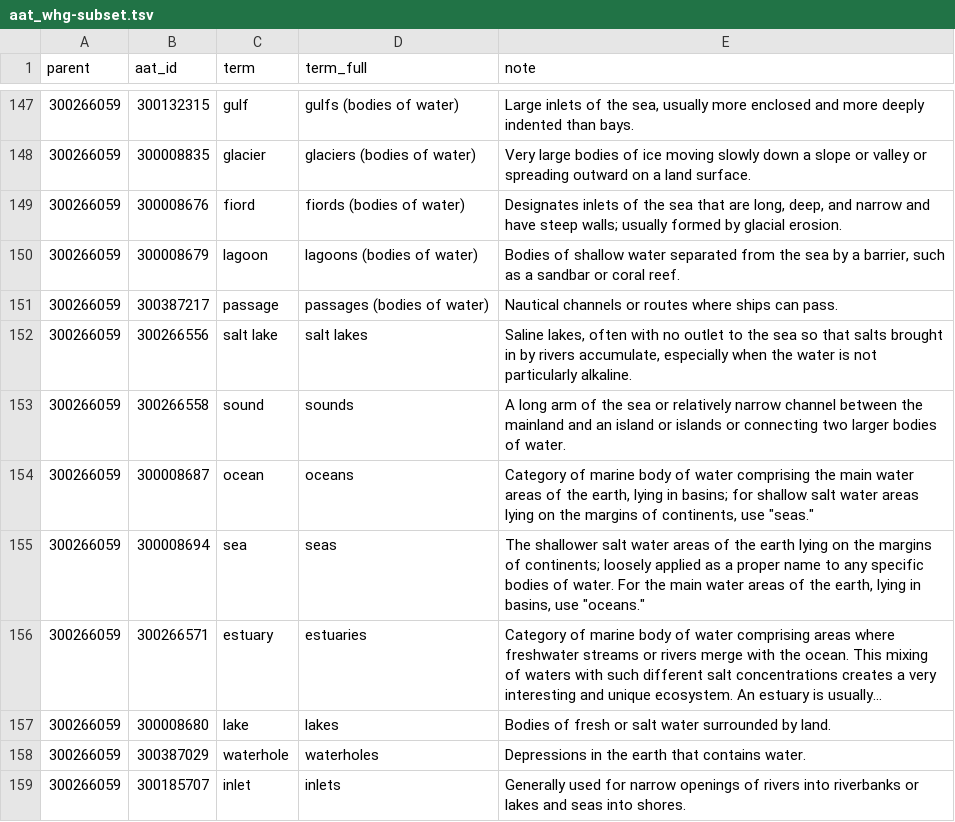
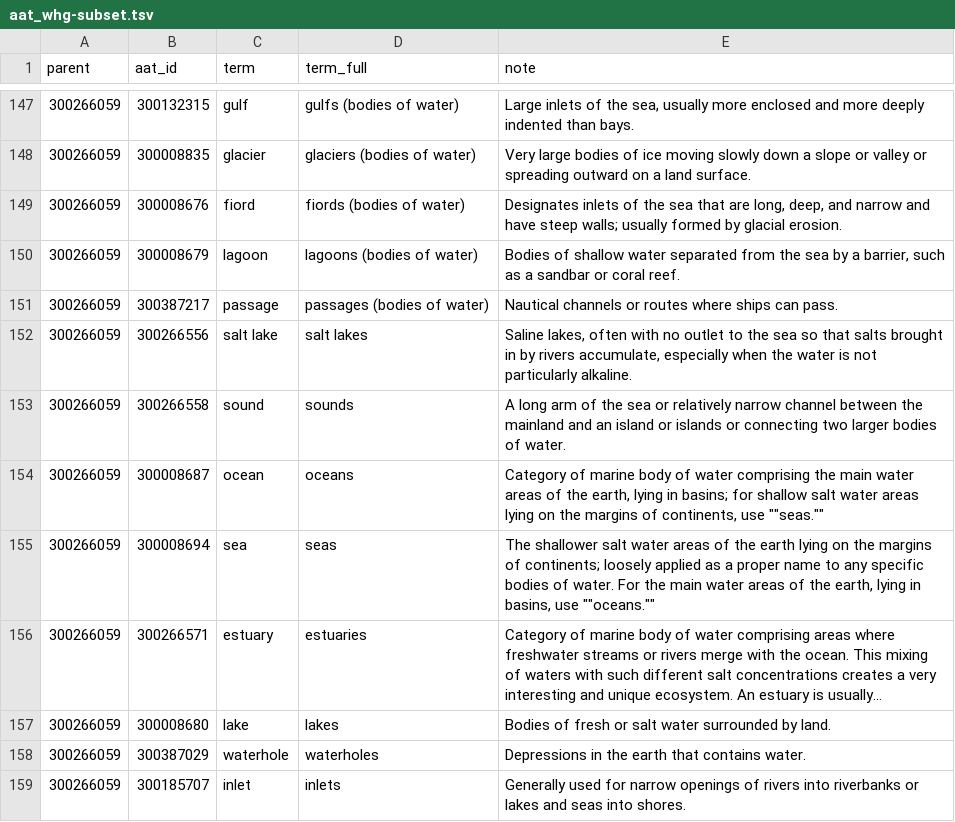
Before and after one commit to LinkedPasts/linked-places-format, a TSV file: aat_whg-subset.tsv, drawn as a sheet; only a part is shown, gaps mark what is left out; long unchanged cells end in …; the diff covers the shown part only; the diff names each change by its address in the sheet, - before the commit and + after, or states it on an @@ line.

```diff
--- a/aat_whg-subset.tsv
+++ b/aat_whg-subset.tsv
-E154 (note): …continents, use "seas."
+E154 (note): …continents, use ""seas.""
-E155 (note): …basins, use "oceans."
+E155 (note): …basins, use ""oceans.""
```
Also changed, not shown: 26 edited cells elsewhere in this file.
